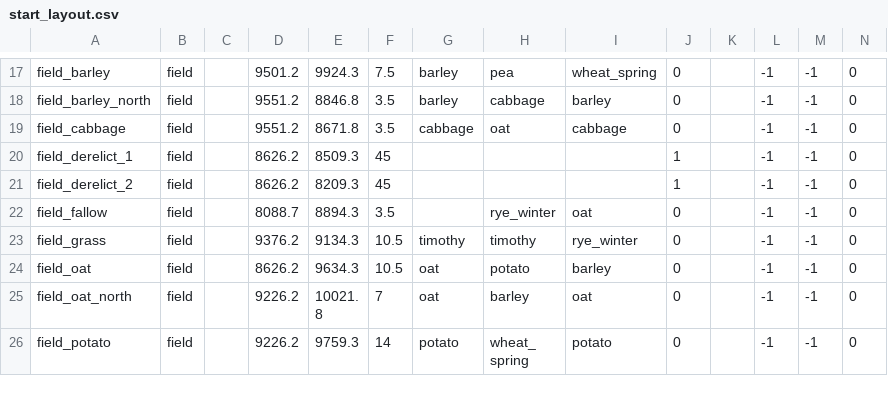
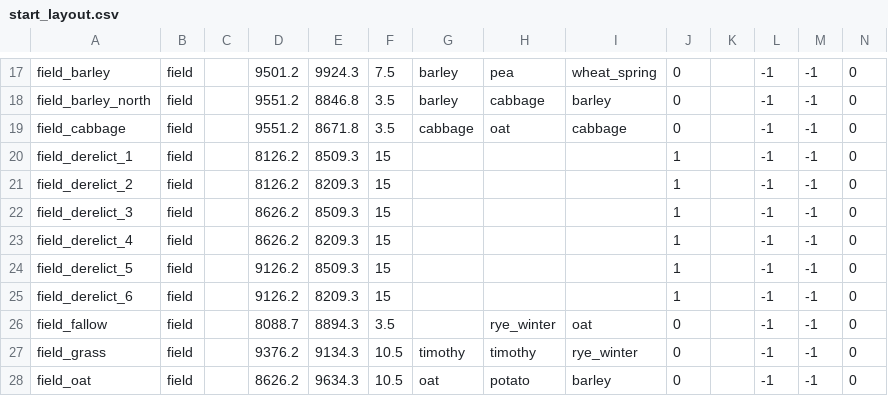
Before and after one commit to algb006/kolkhoz_root, a CSV file: tables/start_layout.csv, drawn as a sheet; only a part is shown, gaps mark what is left out; the shorter side is filled out with more unchanged rows; rows hold the shown columns only; the diff names each change by its address in the sheet, - before the commit and + after, or states it on an @@ line.

```diff
--- a/tables/start_layout.csv
+++ b/tables/start_layout.csv
-D20:D21: 8626.2
+D20:D21: 8126.2
-F20:F21: 45
+F20:F21: 15
+row 22: field_derelict_3 | field |  | 8626.2 | 8509.3 | 15 |  |  |  | 1 |  | -1 | -1 | 0
+row 23: field_derelict_4 | field |  | 8626.2 | 8209.3 | 15 |  |  |  | 1 |  | -1 | -1 | 0
+row 24: field_derelict_5 | field |  | 9126.2 | 8509.3 | 15 |  |  |  | 1 |  | -1 | -1 | 0
+row 25: field_derelict_6 | field |  | 9126.2 | 8209.3 | 15 |  |  |  | 1 |  | -1 | -1 | 0
```
Also changed, not shown: tables/unit_types.csv, 1 other file.
